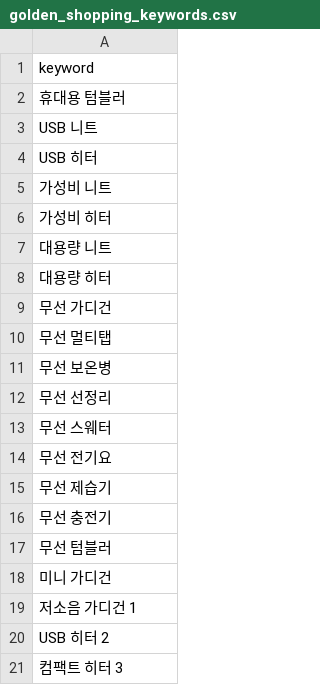
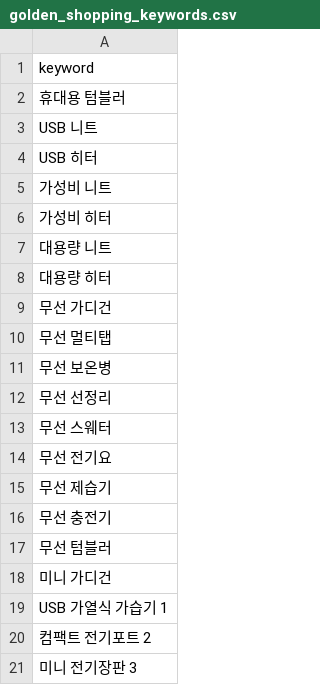
Before and after one commit to hayan-web/gpt-blog-auto, a CSV file: golden_shopping_keywords.csv, drawn as a sheet.

```diff
--- a/golden_shopping_keywords.csv
+++ b/golden_shopping_keywords.csv
@@ -18,4 +18,4 @@ USB 히터
 미니 가디건
-저소음 가디건 1
-USB 히터 2
-컴팩트 히터 3
+USB 가열식 가습기 1
+컴팩트 전기포트 2
+미니 전기장판 3
```
Also changed, not shown: keywords_general.csv, keywords_shopping.csv, 4 other files.
